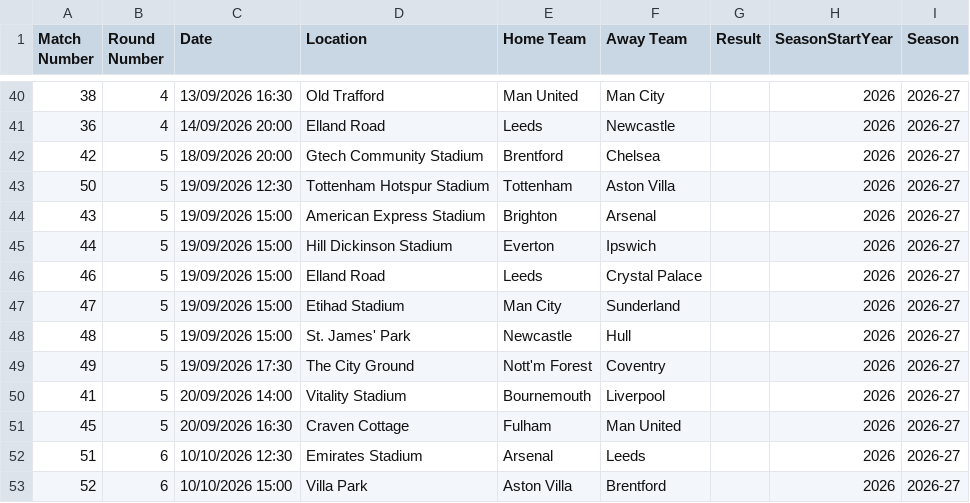
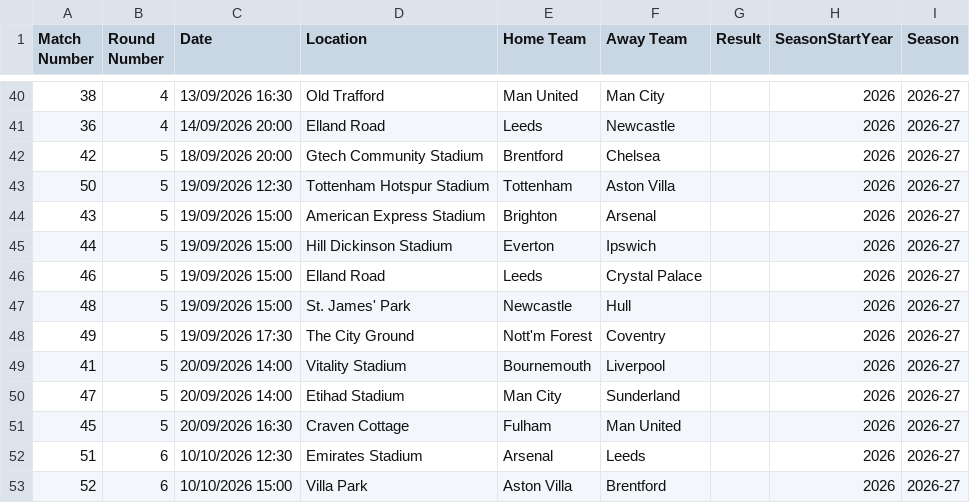
Before and after one commit to JM05326-debug/ballfoot, a CSV file: data/raw/fixtures_2026.csv, drawn as a sheet; only a part is shown, gaps mark what is left out.

```diff
--- a/data/raw/fixtures_2026.csv
+++ b/data/raw/fixtures_2026.csv
@@ -46,3 +46,2 @@ Match Number,Round Number,Date,Location,Home Team,Away Team,Result,SeasonStartYe
 46,5,19/09/2026 15:00,Elland Road,Leeds,Crystal Palace,,2026,2026-27
-47,5,19/09/2026 15:00,Etihad Stadium,Man City,Sunderland,,2026,2026-27
 48,5,19/09/2026 15:00,St. James' Park,Newcastle,Hull,,2026,2026-27
@@ -50,2 +49,3 @@ Match Number,Round Number,Date,Location,Home Team,Away Team,Result,SeasonStartYe
 41,5,20/09/2026 14:00,Vitality Stadium,Bournemouth,Liverpool,,2026,2026-27
+47,5,20/09/2026 14:00,Etihad Stadium,Man City,Sunderland,,2026,2026-27
 45,5,20/09/2026 16:30,Craven Cottage,Fulham,Man United,,2026,2026-27
```
Also changed, not shown: data/processed/fixtures_full.csv, 13 other files.
